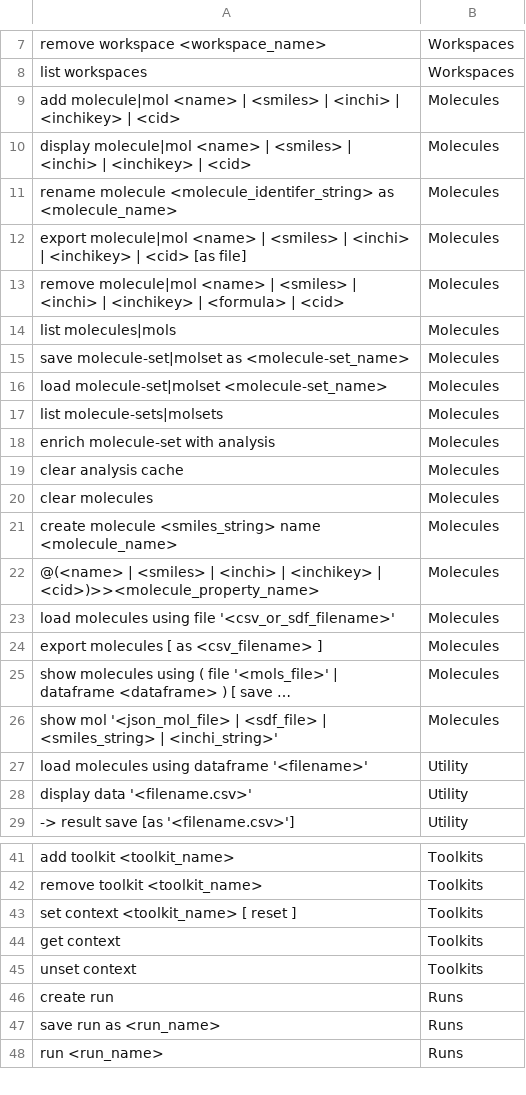
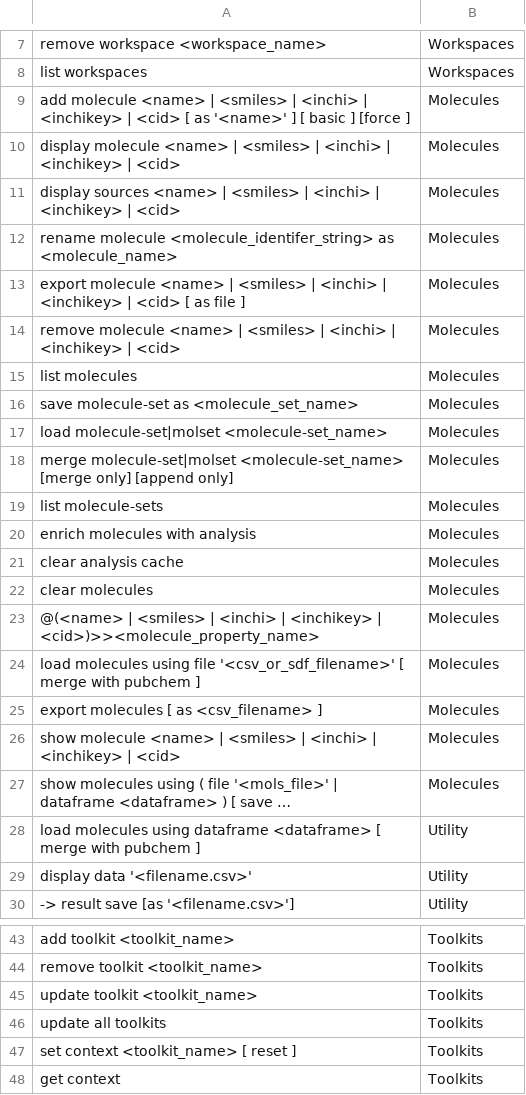
Before and after one commit to acceleratedscience/open-ad-toolkit, a CSV file: docs/output/csv/commands.csv, drawn as a sheet; only a part is shown, gaps mark what is left out; the shorter side is filled out with more unchanged rows; long unchanged cells end in …; removed rows and columns are numbered as before the commit, all else as after; the diff covers the shown part only; the diff names each change by its address in the sheet, - before the commit and + after, or states it on an @@ line.

```diff
--- a/docs/output/csv/commands.csv
+++ b/docs/output/csv/commands.csv
+row 9: add molecule <name> | <smiles> | <inchi> | <inchikey> | <cid> [ as '<name>' ] [ basic ] [force ] | Molecules
-A10: add molecule|mol <name> |…
+A10: display molecule <name> |…
-A11: display molecule|mol <name> |…
+A11: display sources <name> |…
-A13: export molecule|mol <name> | <smiles> | <inchi> | <inchikey> | <cid> [as file]
+A13: export molecule <name> | <smiles> | <inchi> | <inchikey> | <cid> [ as file ]
-A14: remove molecule|mol <name> | <smiles> | <inchi> | <inchikey> | <formula> | <cid>
+A14: remove molecule <name> | <smiles> | <inchi> | <inchikey> | <cid>
-A15: list molecules|mols
+A15: list molecules
-A16: save molecule-set|molset as <molecule-set_name>
+A16: save molecule-set as <molecule_set_name>
+row 18: merge molecule-set|molset <molecule-set_name> [merge only] [append only] | Molecules
-A19: list molecule-sets|molsets
+A19: list molecule-sets
-A20: enrich molecule-set with analysis
+A20: enrich molecules with analysis
-row 21: create molecule <smiles_string> name <molecule_name> | Molecules
-A24: …file '<csv_or_sdf_filename>'
+A24: …file '<csv_or_sdf_filename>' [ merge with pubchem ]
+row 26: show molecule <name> | <smiles> | <inchi> | <inchikey> | <cid> | Molecules
-row 26: show mol '<json_mol_file> | <sdf_file> | <smiles_string> | <inchi_string>' | Molecules
-A28: …using dataframe '<filename>'
+A28: …using dataframe <dataframe> [ merge with pubchem ]
+row 45: update toolkit <toolkit_name> | Toolkits
+row 46: update all toolkits | Toolkits
```
Also changed, not shown: 1 added row elsewhere in this file, 5 other files.
